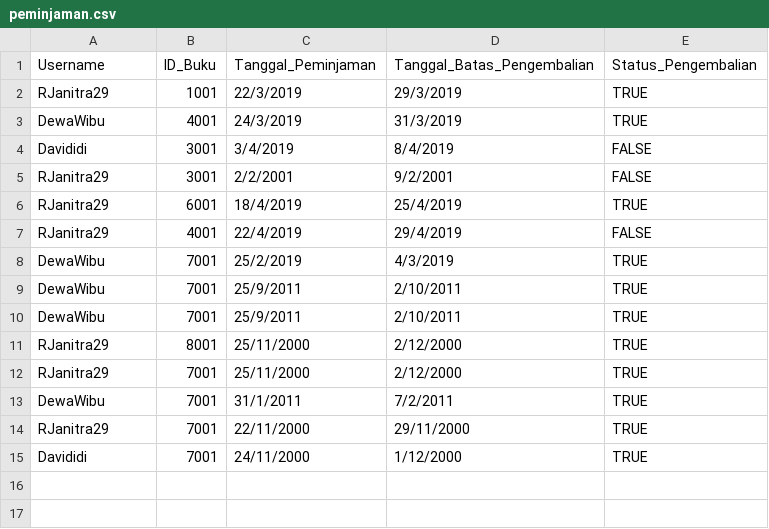
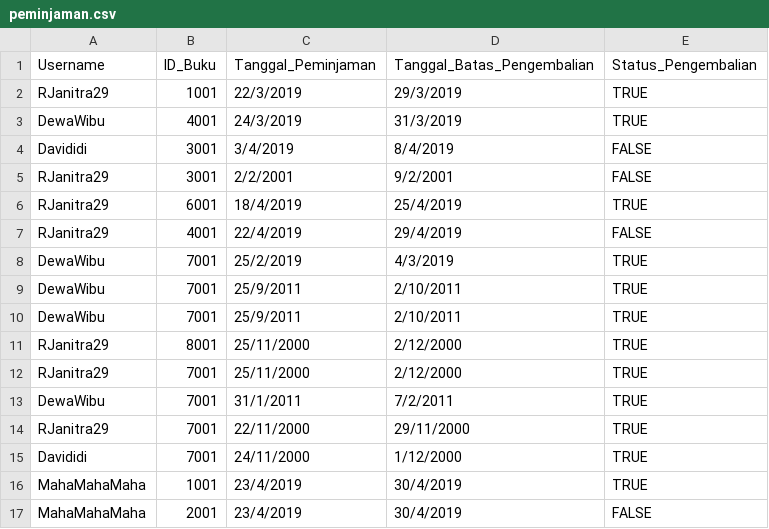
Before and after one commit to TFGungun/Tubes-Daspro, a CSV file: peminjaman.csv, drawn as a sheet; the diff names each change by its address in the sheet, - before the commit and + after, or states it on an @@ line.

```diff
--- a/peminjaman.csv
+++ b/peminjaman.csv
+row 16: MahaMahaMaha | 1001 | 23/4/2019 | 30/4/2019 | TRUE
+row 17: MahaMahaMaha | 2001 | 23/4/2019 | 30/4/2019 | FALSE
```
Also changed, not shown: buku.csv, pengembalian.csv, 9 other files.
